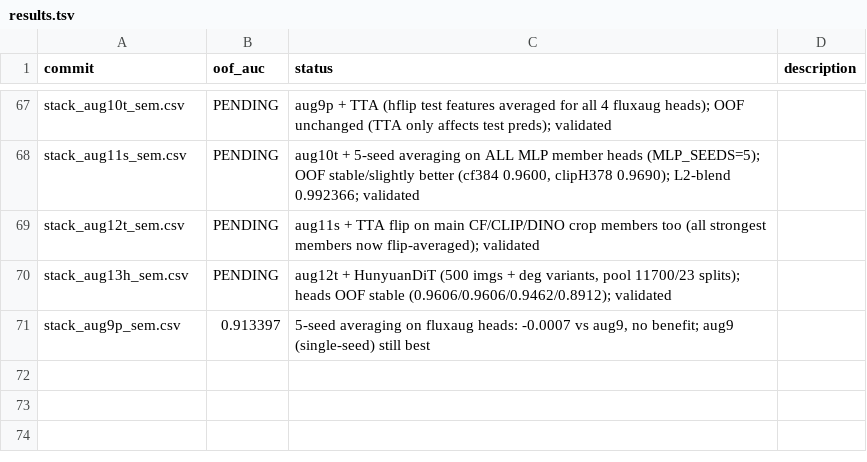
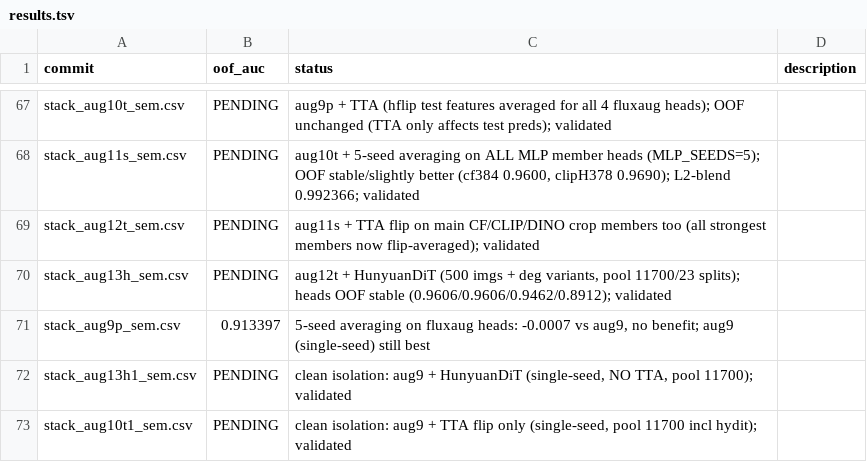
Before and after one commit to Calendula597/fake-image-detection, a TSV file: results.tsv, drawn as a sheet; only a part is shown, gaps mark what is left out.

Commit message:
candidates: aug13h1 (aug9+hydit) and aug10t1 (aug9+TTA), clean single-mechanism isolation

```diff
--- a/results.tsv
+++ b/results.tsv
@@ -71 +71,3 @@ stack_aug13h_sem.csv	PENDING	aug12t + HunyuanDiT (500 imgs + deg variants, pool
 stack_aug9p_sem.csv	0.913397	5-seed averaging on fluxaug heads: -0.0007 vs aug9, no benefit; aug9 (single-seed) still best
+stack_aug13h1_sem.csv	PENDING	clean isolation: aug9 + HunyuanDiT (single-seed, NO TTA, pool 11700); validated
+stack_aug10t1_sem.csv	PENDING	clean isolation: aug9 + TTA flip only (single-seed, pool 11700 incl hydit); validated
```
